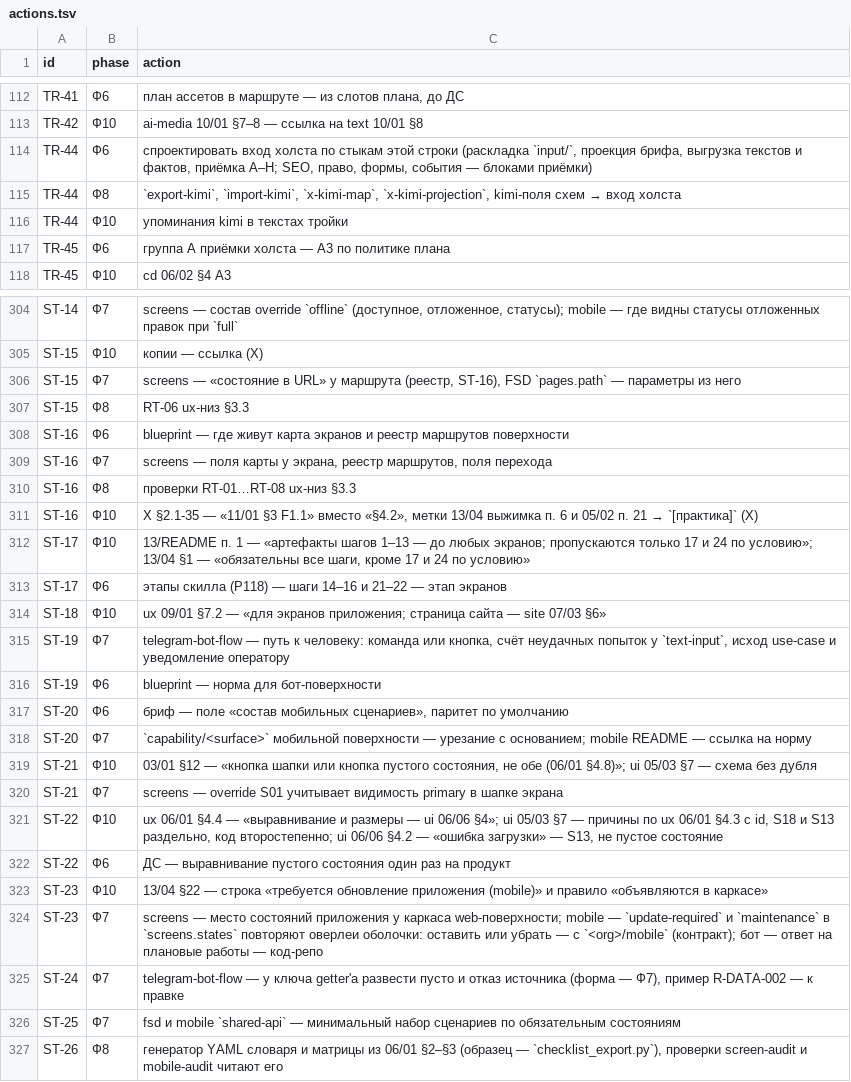
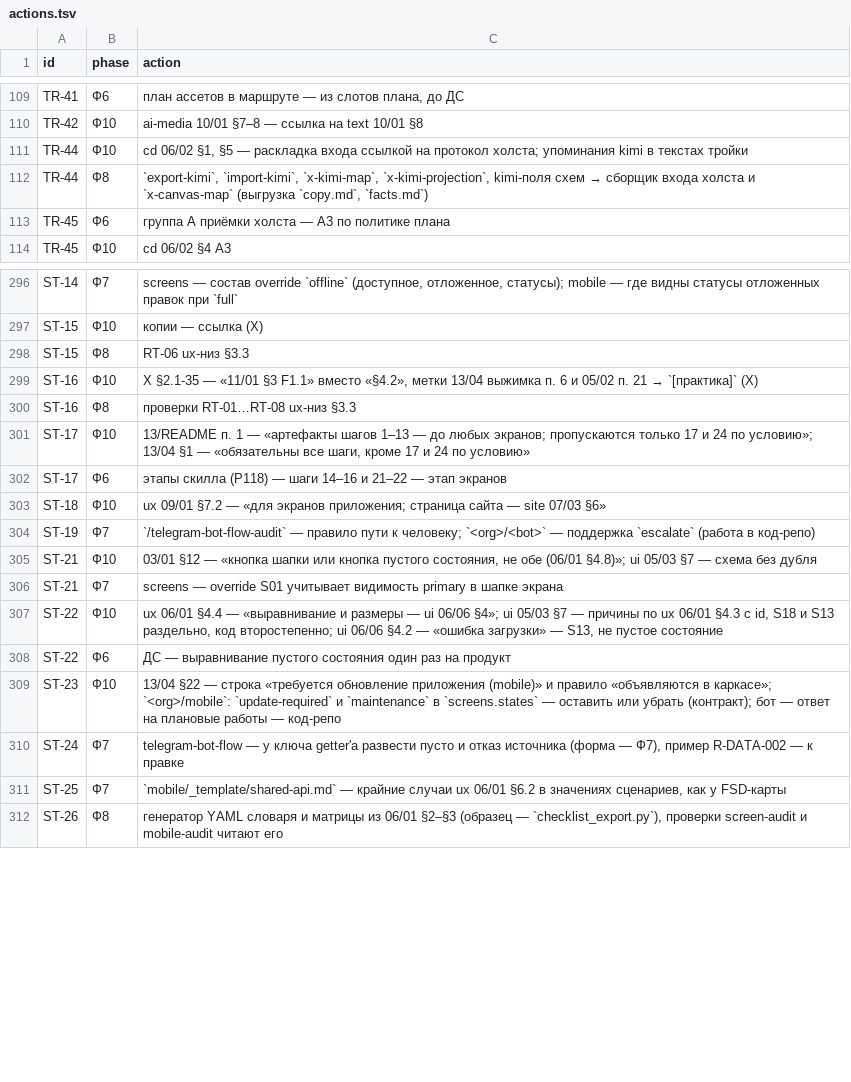
Before and after one commit to gommgo/business-strategy-template, a TSV file: research/design-build/phase-4/actions.tsv, drawn as a sheet; only a part is shown, gaps mark what is left out; the diff covers the shown part only.

```diff
--- a/research/design-build/phase-4/actions.tsv
+++ b/research/design-build/phase-4/actions.tsv
@@ -113,5 +110,4 @@ TR-41	Ф6	план ассетов в маршруте — из слотов пл
 TR-42	Ф10	ai-media 10/01 §7–8 — ссылка на text 10/01 §8
-TR-44	Ф6	спроектировать вход холста по стыкам этой строки (раскладка `input/`, проекция брифа, выгрузка текстов и фактов, приёмка A–H; SEO, право, формы, события — блоками приёмки)
-TR-44	Ф8	`export-kimi`, `import-kimi`, `x-kimi-map`, `x-kimi-projection`, kimi-поля схем → вход холста
-TR-44	Ф10	упоминания kimi в текстах тройки
+TR-44	Ф10	cd 06/02 §1, §5 — раскладка входа ссылкой на протокол холста; упоминания kimi в текстах тройки
+TR-44	Ф8	`export-kimi`, `import-kimi`, `x-kimi-map`, `x-kimi-projection`, kimi-поля схем → сборщик входа холста и `x-canvas-map` (выгрузка `copy.md`, `facts.md`)
 TR-45	Ф6	группа A приёмки холста — A3 по политике плана
@@ -305,8 +297,5 @@ ST-14	Ф7	screens — состав override `offline` (доступное, от
 ST-15	Ф10	копии — ссылка (X)
-ST-15	Ф7	screens — «состояние в URL» у маршрута (реестр, ST-16), FSD `pages.path` — параметры из него
 ST-15	Ф8	RT-06 ux-низ §3.3
-ST-16	Ф6	blueprint — где живут карта экранов и реестр маршрутов поверхности
-ST-16	Ф7	screens — поля карты у экрана, реестр маршрутов, поля перехода
+ST-16	Ф10	X §2.1-35 — «11/01 §3 F1.1» вместо «§4.2», метки 13/04 выжимка п. 6 и 05/02 п. 21 → `[практика]` (X)
 ST-16	Ф8	проверки RT-01…RT-08 ux-низ §3.3
-ST-16	Ф10	X §2.1-35 — «11/01 §3 F1.1» вместо «§4.2», метки 13/04 выжимка п. 6 и 05/02 п. 21 → `[практика]` (X)
 ST-17	Ф10	13/README п. 1 — «артефакты шагов 1–13 — до любых экранов; пропускаются только 17 и 24 по условию»; 13/04 §1 — «обязательны все шаги, кроме 17 и 24 по условию»
@@ -314,6 +303,3 @@ ST-17	Ф6	этапы скилла (Р118) — шаги 14–16 и 21–22 — э
 ST-18	Ф10	ux 09/01 §7.2 — «для экранов приложения; страница сайта — site 07/03 §6»
-ST-19	Ф7	telegram-bot-flow — путь к человеку: команда или кнопка, счёт неудачных попыток у `text-input`, исход use-case и уведомление оператору
-ST-19	Ф6	blueprint — норма для бот-поверхности
-ST-20	Ф6	бриф — поле «состав мобильных сценариев», паритет по умолчанию
-ST-20	Ф7	`capability/<surface>` мобильной поверхности — урезание с основанием; mobile README — ссылка на норму
+ST-19	Ф7	`/telegram-bot-flow-audit` — правило пути к человеку; `<org>/<bot>` — поддержка `escalate` (работа в код-репо)
 ST-21	Ф10	03/01 §12 — «кнопка шапки или кнопка пустого состояния, не обе (06/01 §4.8)»; ui 05/03 §7 — схема без дубля
@@ -322,6 +308,5 @@ ST-22	Ф10	ux 06/01 §4.4 — «выравнивание и размеры — u
 ST-22	Ф6	ДС — выравнивание пустого состояния один раз на продукт
-ST-23	Ф10	13/04 §22 — строка «требуется обновление приложения (mobile)» и правило «объявляются в каркасе»
-ST-23	Ф7	screens — место состояний приложения у каркаса web-поверхности; mobile — `update-required` и `maintenance` в `screens.states` повторяют оверлеи оболочки: оставить или убрать — с `<org>/mobile` (контракт); бот — ответ на плановые работы — код-репо
+ST-23	Ф10	13/04 §22 — строка «требуется обновление приложения (mobile)» и правило «объявляются в каркасе»; `<org>/mobile`: `update-required` и `maintenance` в `screens.states` — оставить или убрать (контракт); бот — ответ на плановые работы — код-репо
 ST-24	Ф7	telegram-bot-flow — у ключа getter'а развести пусто и отказ источника (форма — Ф7), пример R-DATA-002 — к правке
-ST-25	Ф7	fsd и mobile `shared-api` — минимальный набор сценариев по обязательным состояниям
+ST-25	Ф7	`mobile/_template/shared-api.md` — крайние случаи ux 06/01 §6.2 в значениях сценариев, как у FSD-карты
 ST-26	Ф8	генератор YAML словаря и матрицы из 06/01 §2–§3 (образец — `checklist_export.py`), проверки screen-audit и mobile-audit читают его
```
Also changed, not shown: 7 added rows, 18 removed rows and 9 edited cells elsewhere in this file, 2 other files.
